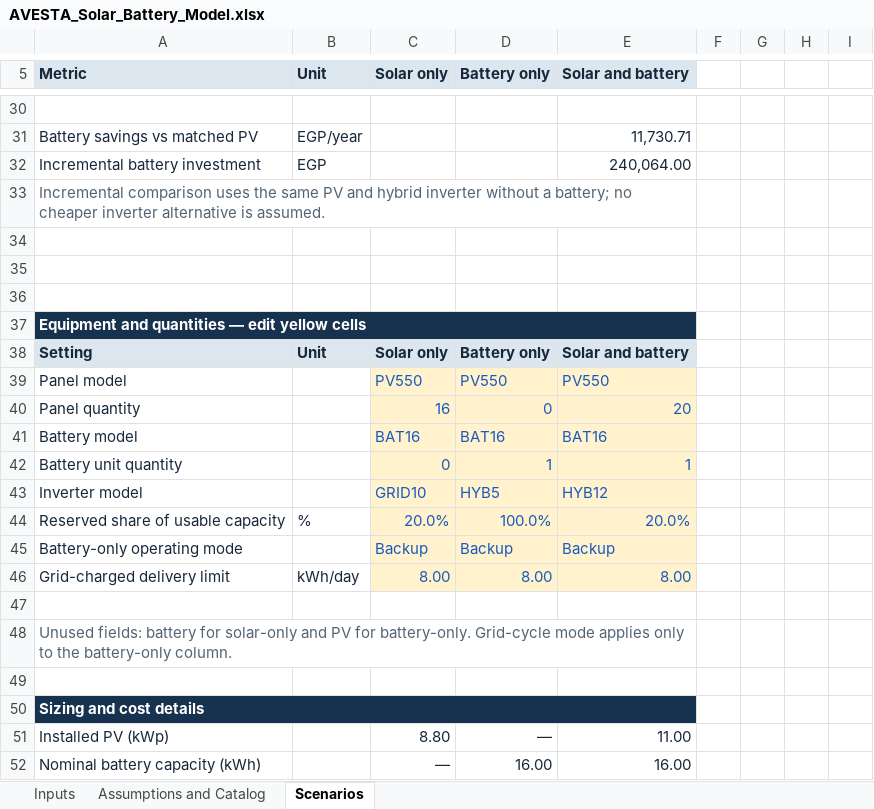
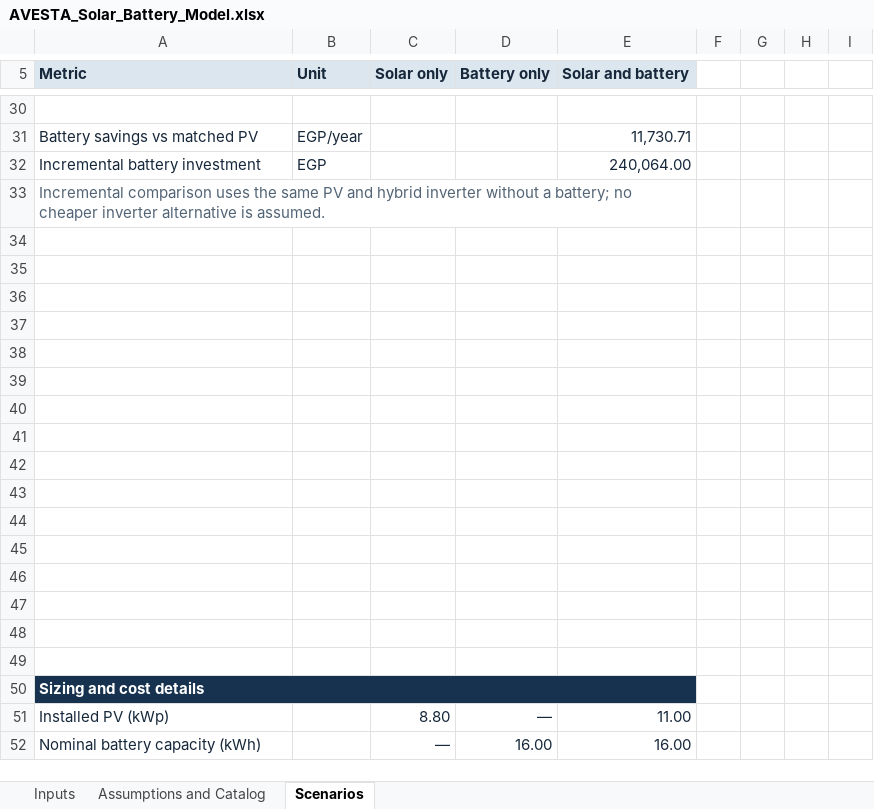
Before and after one commit to boodyelkady1998-sudo/avesta-bess-sizing-tool, an Excel workbook: outputs/excel-v1/AVESTA_Solar_Battery_Model.xlsx, sheet Scenarios, drawn as a sheet; only a part is shown, gaps mark what is left out; values as stored, in another font and other column widths than the file's, no borders; conditional formats not drawn; removed rows and columns are numbered as before the commit, all else as after; rows hold the shown columns only; the diff covers the shown part only; the diff names each change by its address in the sheet, - before the commit and + after, or states it on an @@ line.

Commit message:
Align Excel layout with revised inputs and scenario controls

```diff
--- a/outputs/excel-v1/AVESTA_Solar_Battery_Model.xlsx (sheet Scenarios)
+++ b/outputs/excel-v1/AVESTA_Solar_Battery_Model.xlsx (sheet Scenarios)
-row 37: Equipment and quantities — edit yellow cells
-row 38: Setting | Unit | Solar only | Battery only | Solar and battery
-row 39: Panel model |  | PV550 | PV550 | PV550
-row 40: Panel quantity |  | 16 | 0 | 20
-row 41: Battery model |  | BAT16 | BAT16 | BAT16
-row 42: Battery unit quantity |  | 0 | 1 | 1
-row 43: Inverter model |  | GRID10 | HYB5 | HYB12
-row 44: Reserved share of usable capacity | % | 20.0% | 100.0% | 20.0%
-row 45: Battery-only operating mode |  | Backup | Backup | Backup
-row 46: Grid-charged delivery limit | kWh/day | 8.00 | 8.00 | 8.00
-A38 (Metric): Unused fields: battery for solar-only and PV for battery-only. Grid-cycle mode applies only to the battery-only column.
+A38 (Metric): (empty)
-A48:E48 merged
+row 39: (empty)
+row 40: (empty)
+row 41: (empty)
+row 42: (empty)
+row 43: (empty)
+row 44: (empty)
+row 45: (empty)
+row 46: (empty)
+row 47: (empty)
+row 48: (empty)
```
Also changed, not shown: 41 edited cells, cell formats and merged cells elsewhere in this sheet, sheet Inputs, sheet Assumptions and Catalog.
